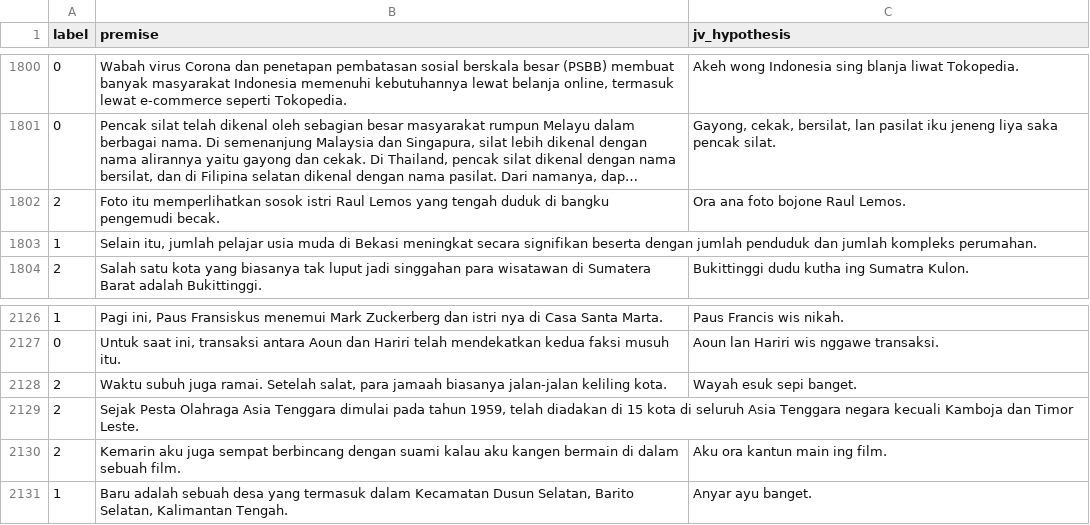
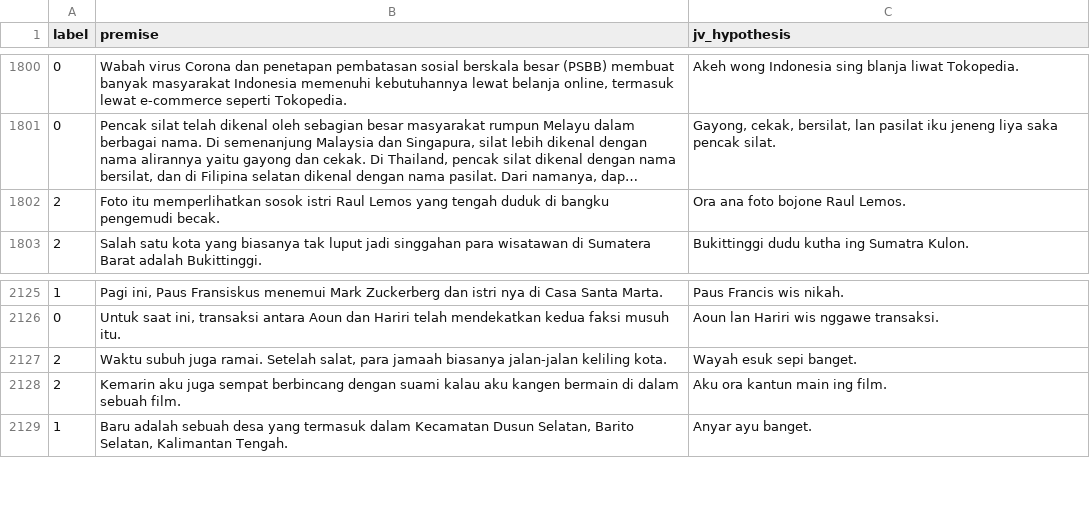
Before and after one commit to jalalAzhmatkhan/indojavanese-nli, a CSV file: indojavanesenli-test.csv, drawn as a sheet; only a part is shown, gaps mark what is left out; long unchanged cells end in ….

Commit message:
Update test file with no N/A data.
Total: 2199 rows @ 3 columns
Columns: premise, jv_hypothesis, label

```diff
--- a/indojavanesenli-test.csv
+++ b/indojavanesenli-test.csv
@@ -1802,3 +1802,2 @@ label	premise	jv_hypothesis
 2	Foto itu memperlihatkan sosok istri Raul Lemos yang tengah duduk di bangku pengemudi becak.	Ora ana foto bojone Raul Lemos.
-1	Selain itu, jumlah pelajar usia muda di Bekasi meningkat secara signifikan beserta dengan jumlah penduduk dan jumlah kompleks perumahan.	
 2	Salah satu kota yang biasanya tak luput jadi singgahan para wisatawan di Sumatera Barat adalah Bukittinggi.	Bukittinggi dudu kutha ing Sumatra Kulon.
@@ -2128,3 +2127,2 @@ label	premise	jv_hypothesis
 2	Waktu subuh juga ramai. Setelah salat, para jamaah biasanya jalan-jalan keliling kota.	Wayah esuk sepi banget.
-2	Sejak Pesta Olahraga Asia Tenggara dimulai pada tahun 1959, telah diadakan di 15 kota di seluruh Asia Tenggara negara kecuali Kamboja dan Timor Leste.	
 2	Kemarin aku juga sempat berbincang dengan suami kalau aku kangen bermain di dalam sebuah film.	Aku ora kantun main ing film.
```
